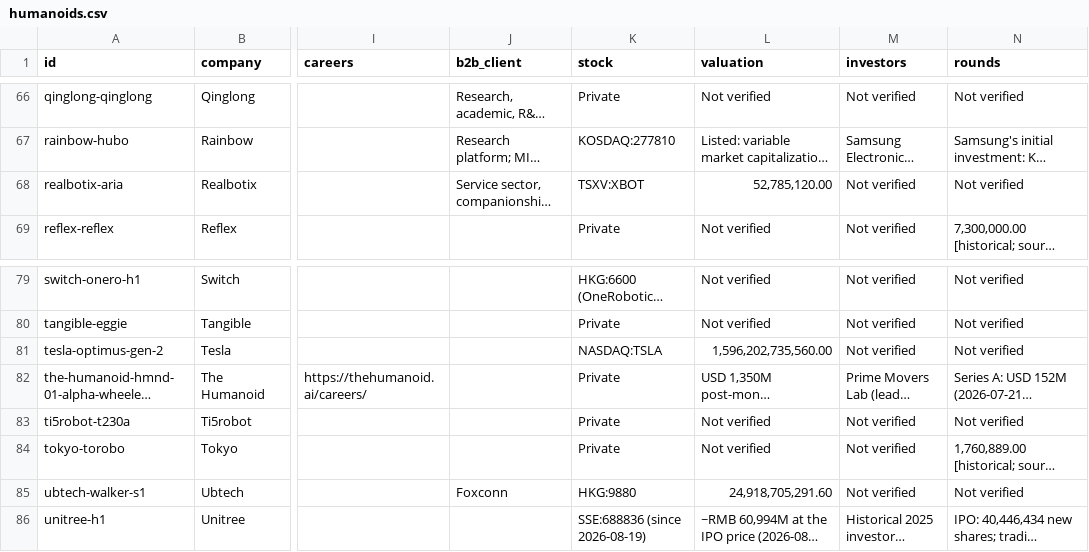
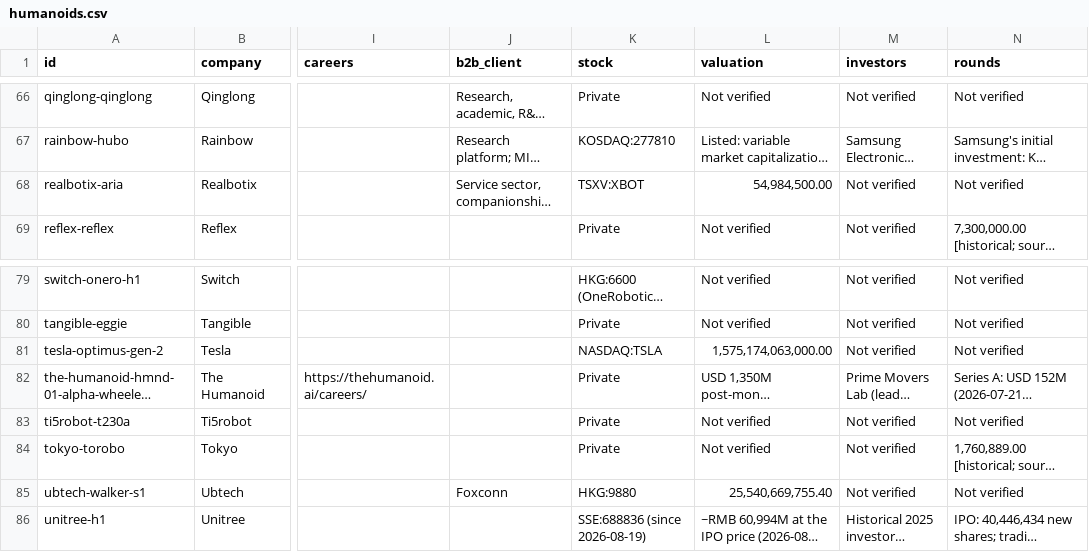
Before and after one commit to integrarobot/integrarobot-robotics-database, a CSV file: data/humanoids.csv, drawn as a sheet; only a part is shown, gaps mark what is left out; long unchanged cells end in …; the diff names each change by its address in the sheet, - before the commit and + after, or states it on an @@ line.

```diff
--- a/data/humanoids.csv
+++ b/data/humanoids.csv
-L68 (valuation): 52,785,120.00
+L68 (valuation): 54,984,500.00
-L81 (valuation): 1,596,202,735,560.00
+L81 (valuation): 1,575,174,063,000.00
-L85 (valuation): 24,918,705,291.60
+L85 (valuation): 25,540,669,755.40
```
Also changed, not shown: 6 other files.
